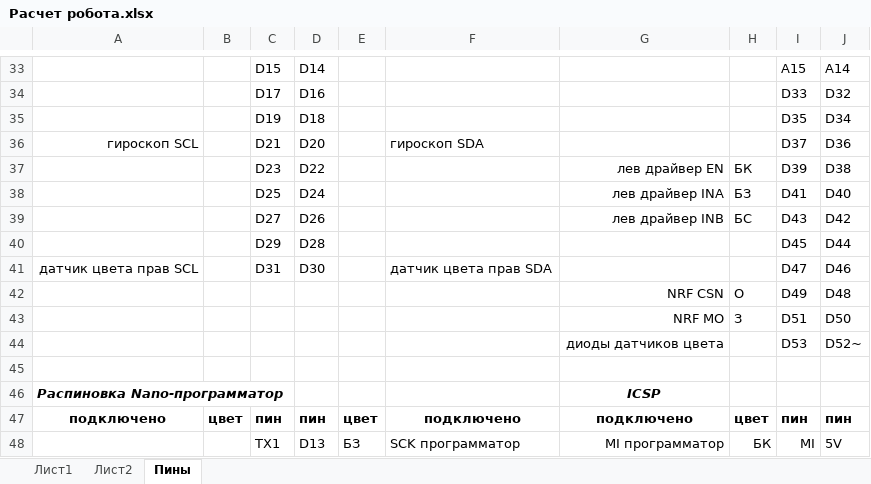
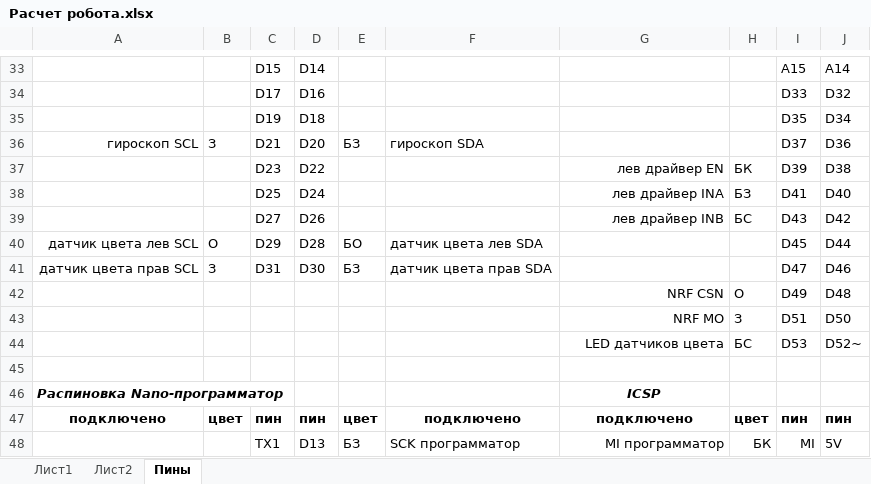
Before and after one commit to VladimirMukhin21/Totoshka, an Excel workbook: Расчет робота.xlsx, sheet Пины, drawn as a sheet; only a part is shown, gaps mark what is left out; values as stored, in another font and other column widths than the file's, no borders; the diff names each change by its address in the sheet, - before the commit and + after, or states it on an @@ line.

Commit message:
Перепаяли левый датчик цвета на пины 28/29 и осводили I2C, т.к. он конфликтовал по адресу с датчиком расстояния. Теперь датчик расстояния может работать.

```diff
--- a/Расчет робота.xlsx (sheet Пины)
+++ b/Расчет робота.xlsx (sheet Пины)
-B36: (empty)
+B36: З
-E36: (empty)
+E36: БЗ
-A40: (empty)
+A40: датчик цвета лев SCL
-B40: (empty)
+B40: О
-E40: (empty)
+E40: БО
-F40: (empty)
+F40: датчик цвета лев SDA
-B41: (empty)
+B41: З
-E41: (empty)
+E41: БЗ
-G44: диоды датчиков цвета
+G44: LED датчиков цвета
-H44: (empty)
+H44: БС
```
Also changed, not shown: 1 other file.
